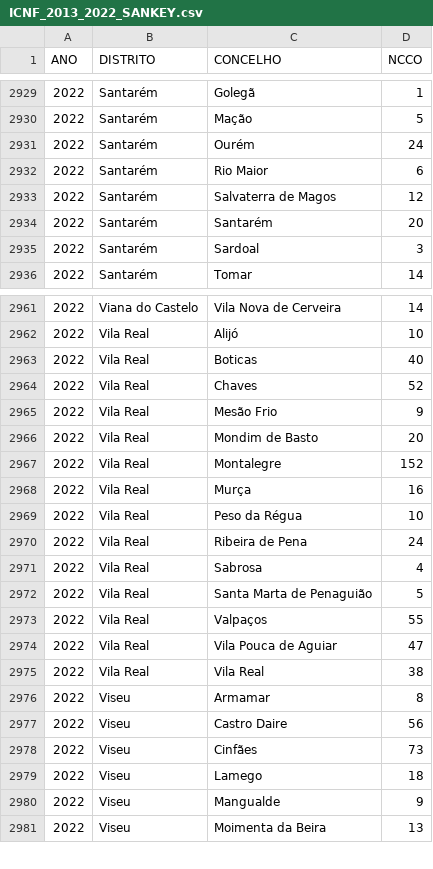
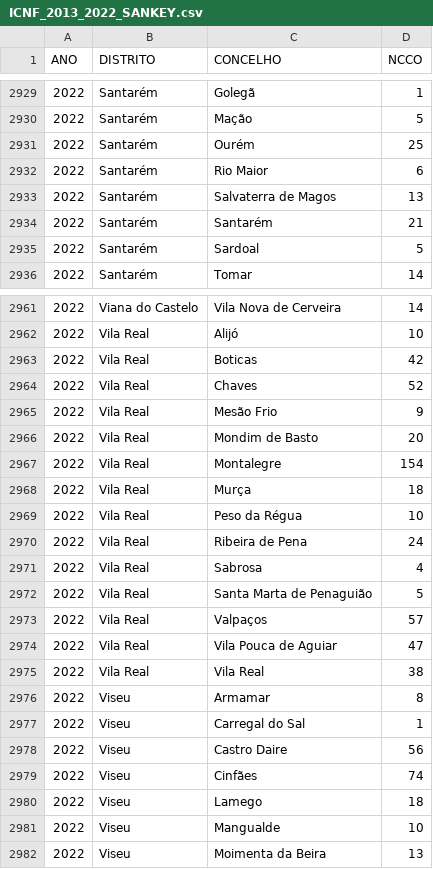
Before and after one commit to vostpt/ICNF_DATA, a CSV file: ICNF_2013_2022_SANKEY.csv, drawn as a sheet; only a part is shown, gaps mark what is left out; the diff covers the shown part only.

```diff
--- a/ICNF_2013_2022_SANKEY.csv
+++ b/ICNF_2013_2022_SANKEY.csv
@@ -2930,7 +2930,7 @@ ANO,DISTRITO,CONCELHO,NCCO
 2022,Santarém,Mação,5
-2022,Santarém,Ourém,24
+2022,Santarém,Ourém,25
 2022,Santarém,Rio Maior,6
-2022,Santarém,Salvaterra de Magos,12
-2022,Santarém,Santarém,20
-2022,Santarém,Sardoal,3
+2022,Santarém,Salvaterra de Magos,13
+2022,Santarém,Santarém,21
+2022,Santarém,Sardoal,5
 2022,Santarém,Tomar,14
@@ -2962,3 +2962,3 @@ ANO,DISTRITO,CONCELHO,NCCO
 2022,Vila Real,Alijó,10
-2022,Vila Real,Boticas,40
+2022,Vila Real,Boticas,42
 2022,Vila Real,Chaves,52
@@ -2966,4 +2966,4 @@ ANO,DISTRITO,CONCELHO,NCCO
 2022,Vila Real,Mondim de Basto,20
-2022,Vila Real,Montalegre,152
-2022,Vila Real,Murça,16
+2022,Vila Real,Montalegre,154
+2022,Vila Real,Murça,18
 2022,Vila Real,Peso da Régua,10
@@ -2972,3 +2972,3 @@ ANO,DISTRITO,CONCELHO,NCCO
 2022,Vila Real,Santa Marta de Penaguião,5
-2022,Vila Real,Valpaços,55
+2022,Vila Real,Valpaços,57
 2022,Vila Real,Vila Pouca de Aguiar,47
@@ -2976,6 +2976,7 @@ ANO,DISTRITO,CONCELHO,NCCO
 2022,Viseu,Armamar,8
+2022,Viseu,Carregal do Sal,1
 2022,Viseu,Castro Daire,56
-2022,Viseu,Cinfães,73
+2022,Viseu,Cinfães,74
 2022,Viseu,Lamego,18
-2022,Viseu,Mangualde,9
+2022,Viseu,Mangualde,10
 2022,Viseu,Moimenta da Beira,13
```
Also changed, not shown: 1 added row and 56 edited cells elsewhere in this file.
